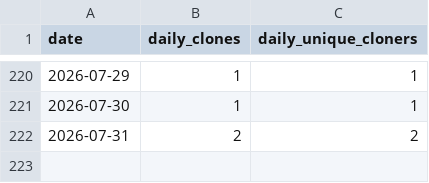
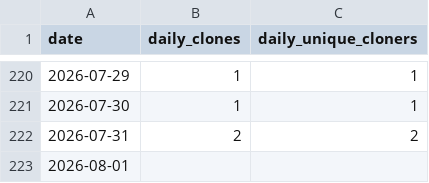
Before and after one commit to mpi-advance/mpi-advance, a CSV file: .github/metrics/locality_aware.csv, drawn as a sheet; only a part is shown, gaps mark what is left out; the diff names each change by its address in the sheet, - before the commit and + after, or states it on an @@ line.

```diff
--- a/.github/metrics/locality_aware.csv
+++ b/.github/metrics/locality_aware.csv
+row 223: 2026-08-01
```
Also changed, not shown: .github/metrics/MPIPCL.csv, .github/metrics/mpi-advance.csv, 1 other file.
